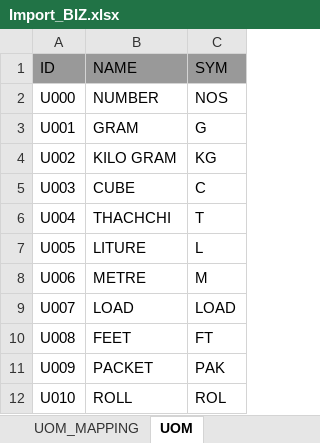
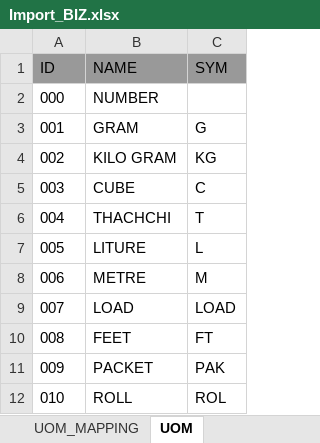
Before and after one commit to Buwaneka-Sumanasekara/biz_erp_web, an Excel workbook: public/imports/Import_BIZ.xlsx, sheet UOM, drawn as a sheet; values as stored, in another font and other column widths than the file's, no borders; charts and pictures not drawn; the diff names each change by its address in the sheet, - before the commit and + after, or states it on an @@ line.

```diff
--- a/public/imports/Import_BIZ.xlsx (sheet UOM)
+++ b/public/imports/Import_BIZ.xlsx (sheet UOM)
-A2 (ID): U000
+A2 (ID): 000
-C2 (SYM): NOS
+C2 (SYM): (empty)
-A3 (ID): U001
+A3 (ID): 001
-A4 (ID): U002
+A4 (ID): 002
-A5 (ID): U003
+A5 (ID): 003
-A6 (ID): U004
+A6 (ID): 004
-A7 (ID): U005
+A7 (ID): 005
-A8 (ID): U006
+A8 (ID): 006
-A9 (ID): U007
+A9 (ID): 007
-A10 (ID): U008
+A10 (ID): 008
-A11 (ID): U009
+A11 (ID): 009
-A12 (ID): U010
+A12 (ID): 010
```
Also changed, not shown: sheet ITEMS, sheet UOM_MAPPING, sheet UOM_GROUP, 7 other files.
